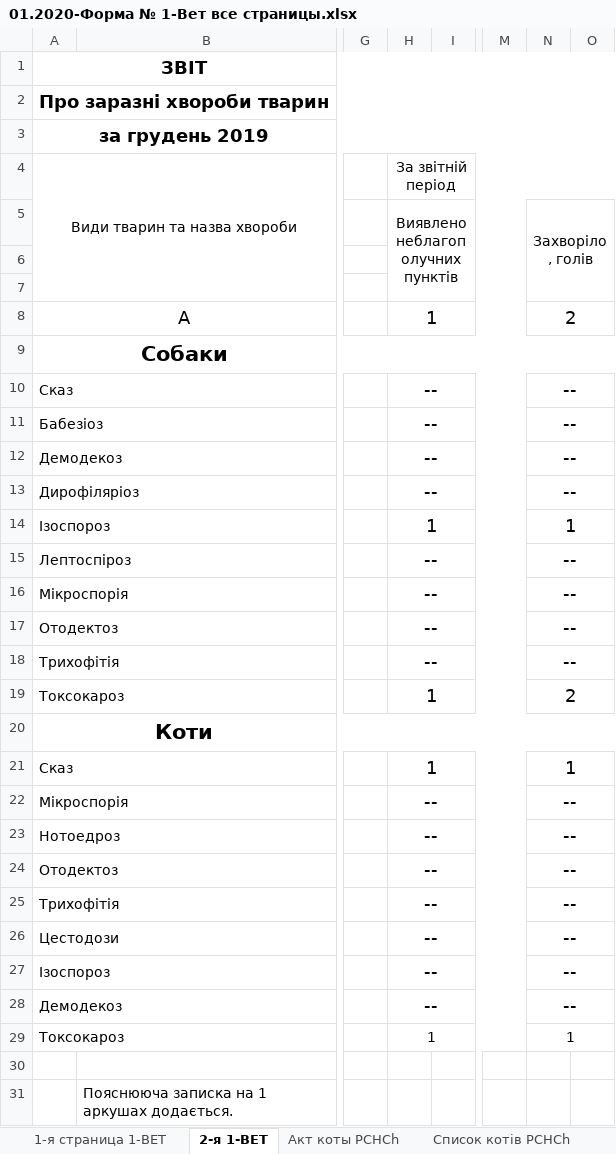
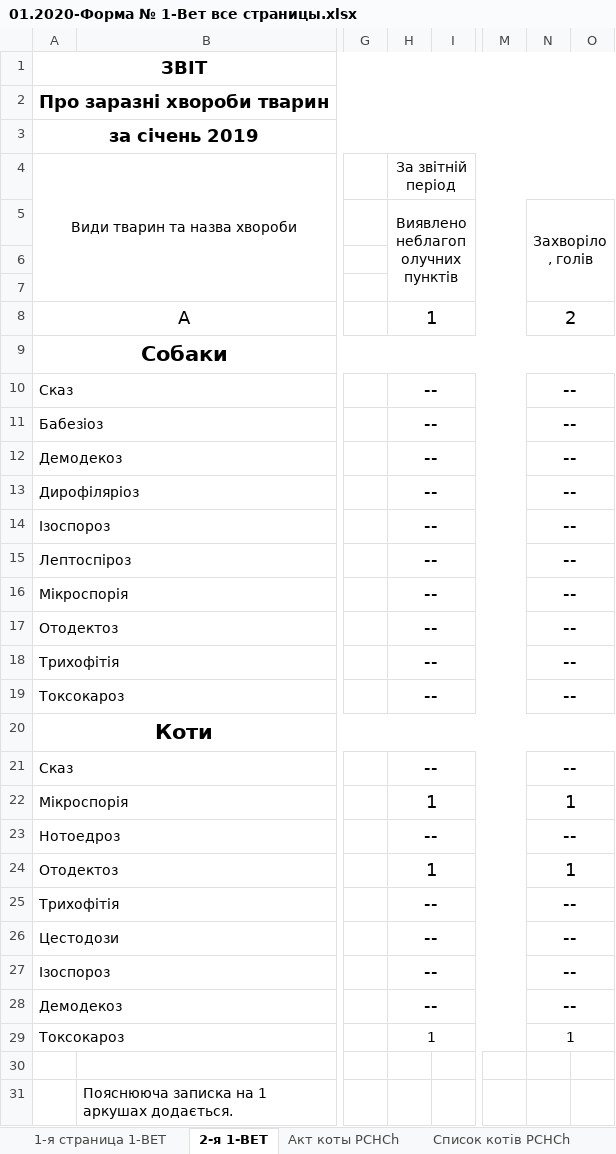
Before and after one commit to scorp1323/lapous_boss, an Excel workbook: Отчет Эпизотолог/01.2020 - месячный/01.2020-Форма № 1-Вет все страницы.xlsx, sheet 2-я 1-ВЕТ, drawn as a sheet; only a part is shown, gaps mark what is left out; values as stored, in another font and other column widths than the file's, no borders; the diff names each change by its address in the sheet, - before the commit and + after, or states it on an @@ line.

```diff
--- a/Отчет Эпизотолог/01.2020 - месячный/01.2020-Форма № 1-Вет все страницы.xlsx (sheet 2-я 1-ВЕТ)
+++ b/Отчет Эпизотолог/01.2020 - месячный/01.2020-Форма № 1-Вет все страницы.xlsx (sheet 2-я 1-ВЕТ)
-A3: за грудень 2019
+A3: за січень 2019
-H14: 1
+H14: --
-N14: 1
+N14: --
-H19: 1
+H19: --
-N19: 2
+N19: --
-H21: 1
+H21: --
-N21: 1
+N21: --
-H22: --
+H22: 1
-N22: --
+N22: 1
-H24: --
+H24: 1
-N24: --
+N24: 1
```
Also changed, not shown: контакты для Сергея.xlsx, 1 other file.
